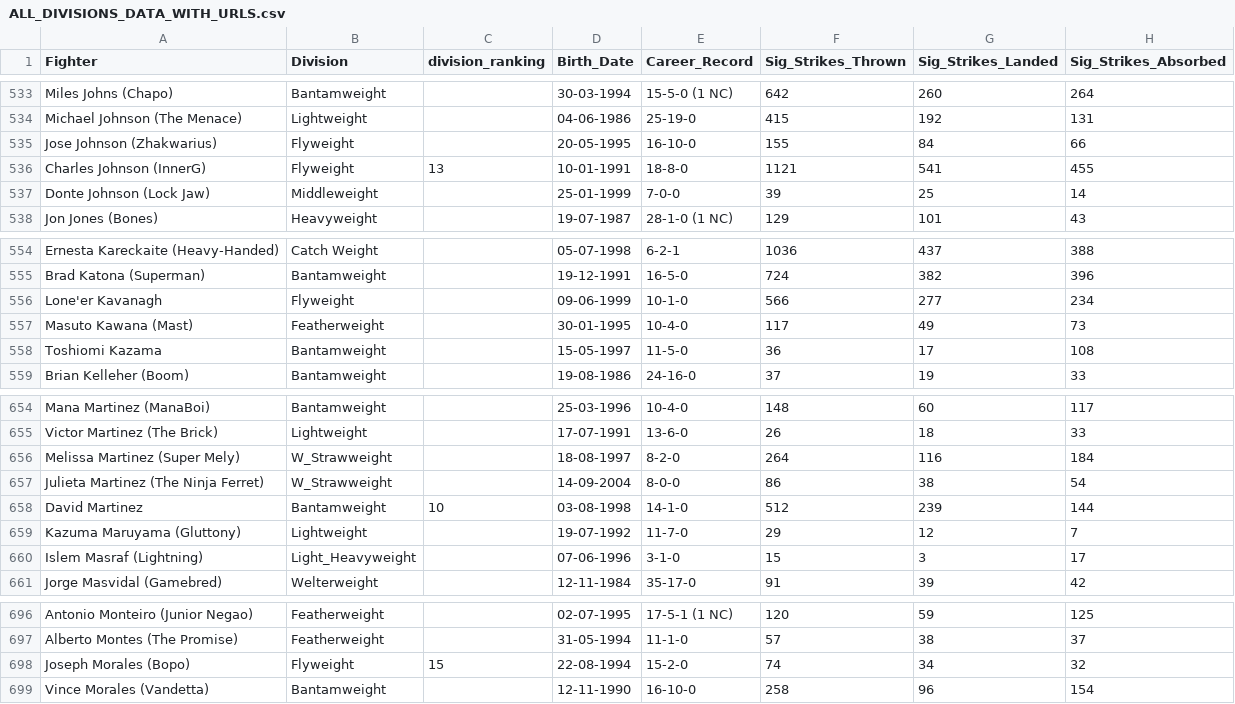
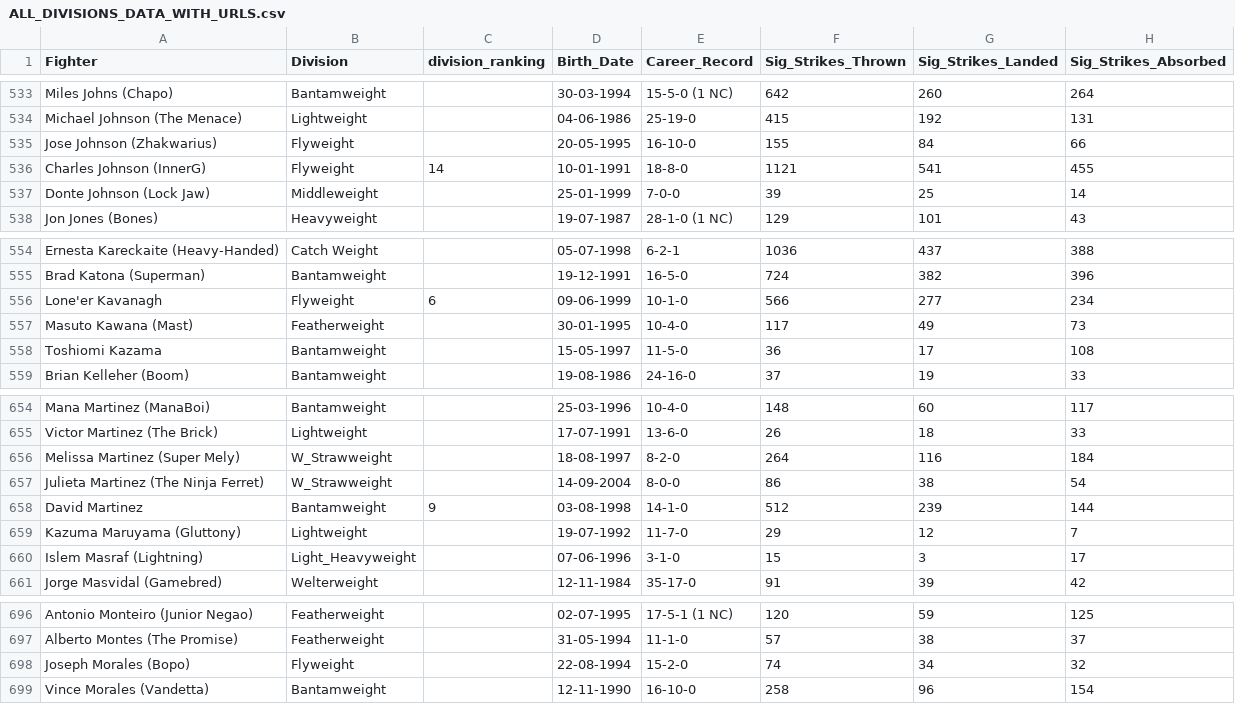
Before and after one commit to yeikiu/published_nxwebs, a CSV file: fight-radar.com/data/ALL_DIVISIONS_DATA_WITH_URLS.csv, drawn as a sheet; only a part is shown, gaps mark what is left out; the diff covers the shown part only; the diff names each change by its address in the sheet, - before the commit and + after, or states it on an @@ line.

```diff
--- a/fight-radar.com/data/ALL_DIVISIONS_DATA_WITH_URLS.csv
+++ b/fight-radar.com/data/ALL_DIVISIONS_DATA_WITH_URLS.csv
-C536 (division_ranking): 13
+C536 (division_ranking): 14
-C556 (division_ranking): (empty)
+C556 (division_ranking): 6
-C658 (division_ranking): 10
+C658 (division_ranking): 9
-C698 (division_ranking): 15
+C698 (division_ranking): (empty)
```
Also changed, not shown: 9 edited cells elsewhere in this file, 54 other files.
